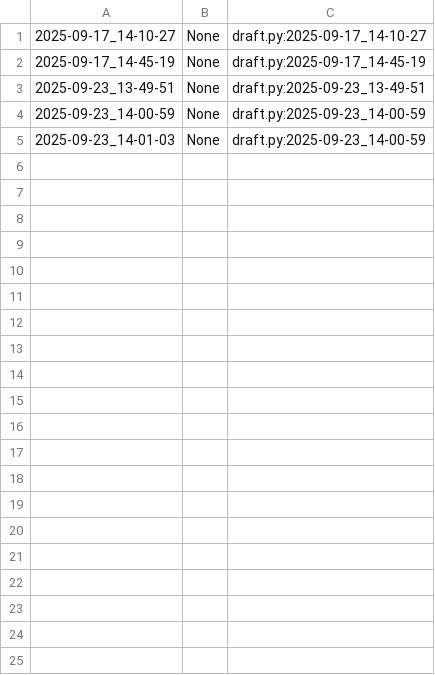
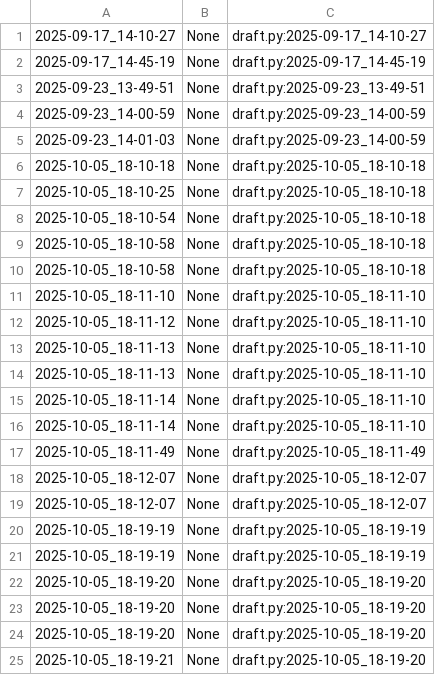
Before and after one commit to qxcode-course/poo-rc-bloco-a-MarissaJayanaBdosSnts, a CSV file: poo/.tko/track/toalha/track.csv, drawn as a sheet; only a part is shown; the diff covers the shown part only.

```diff
--- a/poo/.tko/track/toalha/track.csv
+++ b/poo/.tko/track/toalha/track.csv
@@ -5 +5,21 @@
 2025-09-23_14-01-03,None,draft.py:2025-09-23_14-00-59
+2025-10-05_18-10-18,None,draft.py:2025-10-05_18-10-18
+2025-10-05_18-10-25,None,draft.py:2025-10-05_18-10-18
+2025-10-05_18-10-54,None,draft.py:2025-10-05_18-10-18
+2025-10-05_18-10-58,None,draft.py:2025-10-05_18-10-18
+2025-10-05_18-10-58,None,draft.py:2025-10-05_18-10-18
+2025-10-05_18-11-10,None,draft.py:2025-10-05_18-11-10
+2025-10-05_18-11-12,None,draft.py:2025-10-05_18-11-10
+2025-10-05_18-11-13,None,draft.py:2025-10-05_18-11-10
+2025-10-05_18-11-13,None,draft.py:2025-10-05_18-11-10
+2025-10-05_18-11-14,None,draft.py:2025-10-05_18-11-10
+2025-10-05_18-11-14,None,draft.py:2025-10-05_18-11-10
+2025-10-05_18-11-49,None,draft.py:2025-10-05_18-11-49
+2025-10-05_18-12-07,None,draft.py:2025-10-05_18-12-07
+2025-10-05_18-12-07,None,draft.py:2025-10-05_18-12-07
+2025-10-05_18-19-19,None,draft.py:2025-10-05_18-19-19
+2025-10-05_18-19-19,None,draft.py:2025-10-05_18-19-19
+2025-10-05_18-19-20,None,draft.py:2025-10-05_18-19-20
+2025-10-05_18-19-20,None,draft.py:2025-10-05_18-19-20
+2025-10-05_18-19-20,None,draft.py:2025-10-05_18-19-20
+2025-10-05_18-19-21,None,draft.py:2025-10-05_18-19-20
```
Also changed, not shown: 9 added rows elsewhere in this file, 22 other files.
